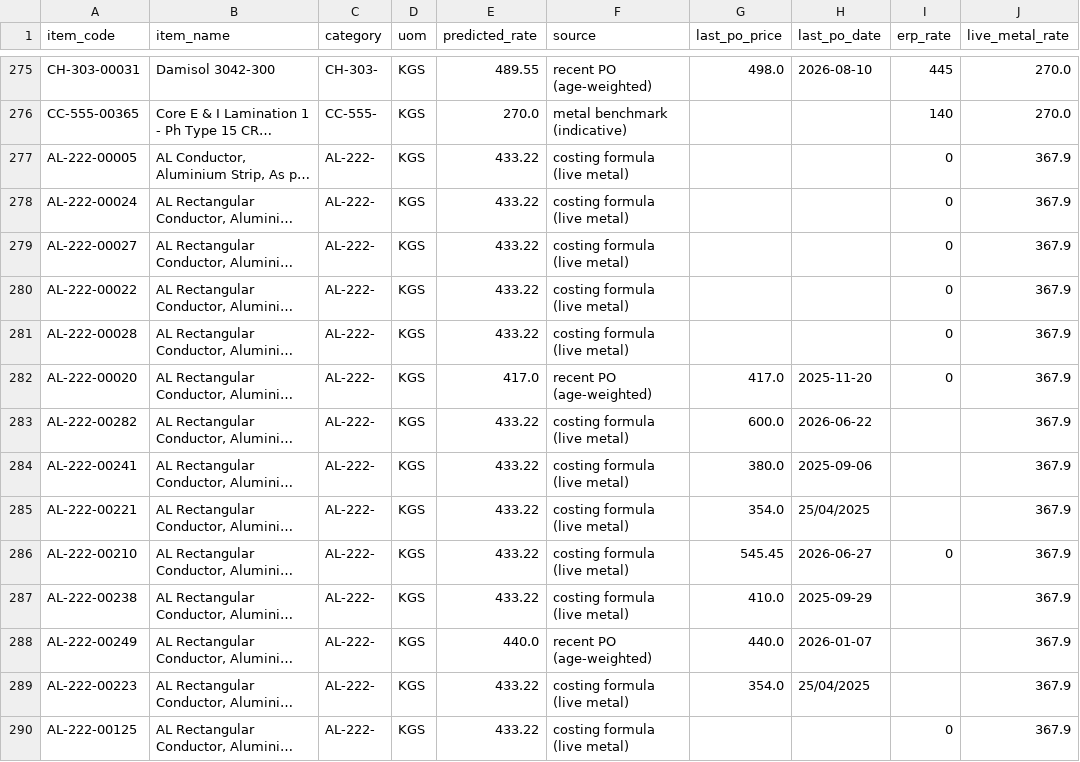
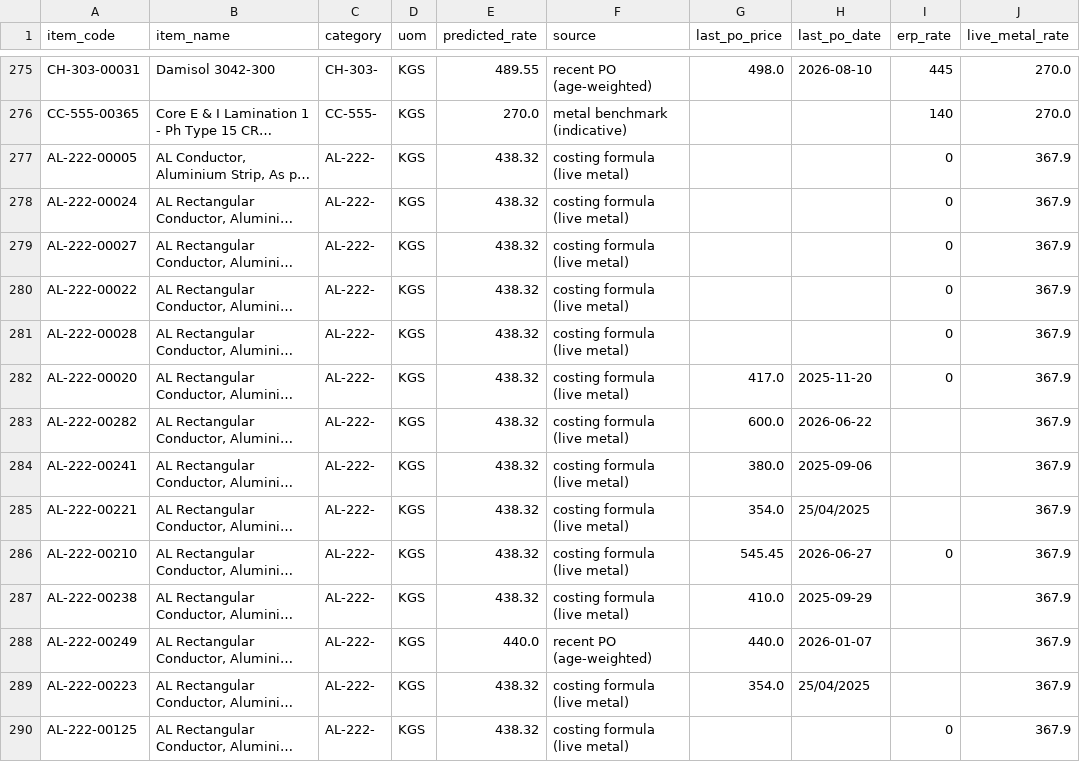
Before and after one commit to ars-dynal/dynalektric-price-intel, a CSV file: docs/predicted_prices.csv, drawn as a sheet; only a part is shown, gaps mark what is left out; long unchanged cells end in …; the diff covers the shown part only; the diff names each change by its address in the sheet, - before the commit and + after, or states it on an @@ line.

```diff
--- a/docs/predicted_prices.csv
+++ b/docs/predicted_prices.csv
-E277:E281 (predicted_rate): 433.22
+E277:E281 (predicted_rate): 438.32
-E282 (predicted_rate): 417.0
+E282 (predicted_rate): 438.32
-F282 (source): recent PO (age-weighted)
+F282 (source): costing formula (live metal)
-E283:E287 (predicted_rate): 433.22
+E283:E287 (predicted_rate): 438.32
-E289:E290 (predicted_rate): 433.22
+E289:E290 (predicted_rate): 438.32
```
Also changed, not shown: 103 edited cells elsewhere in this file, 7 other files.
